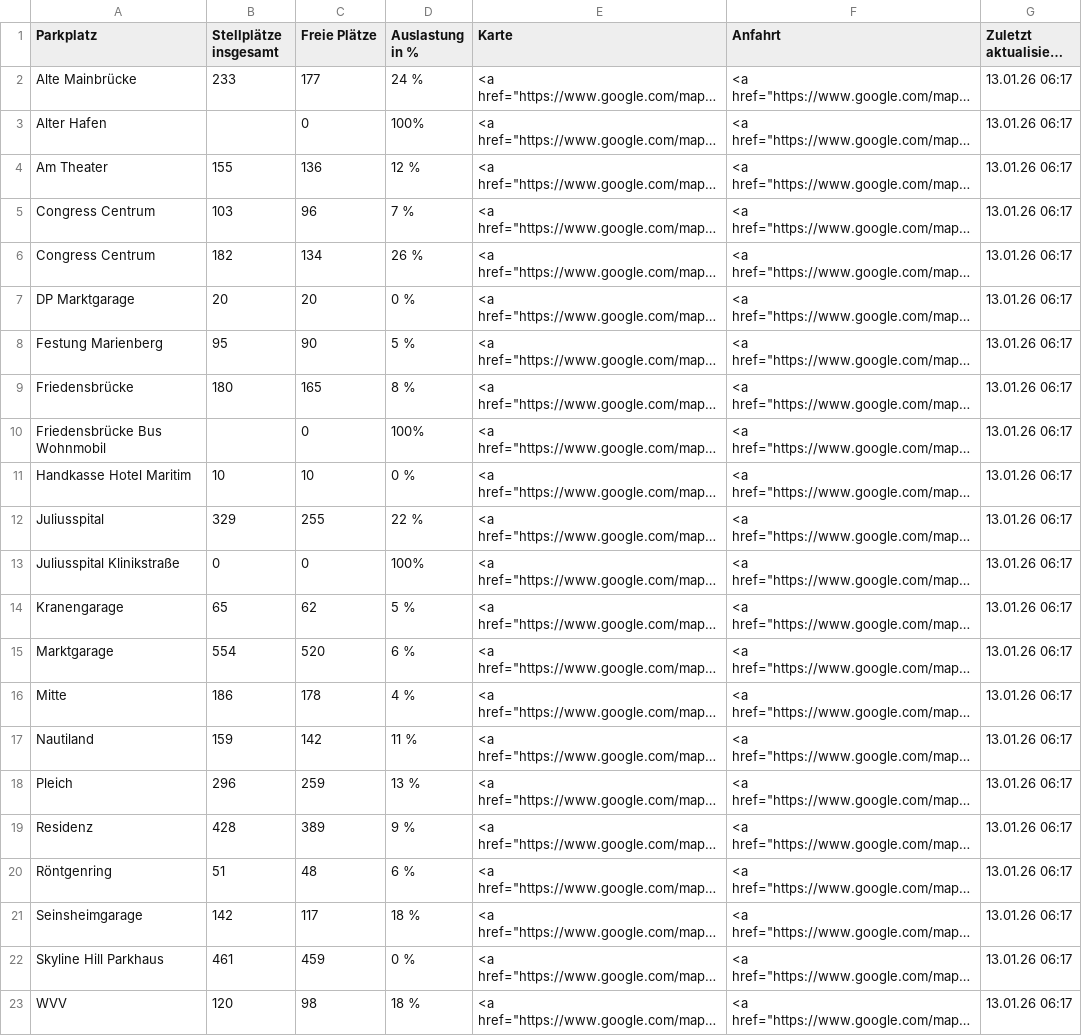
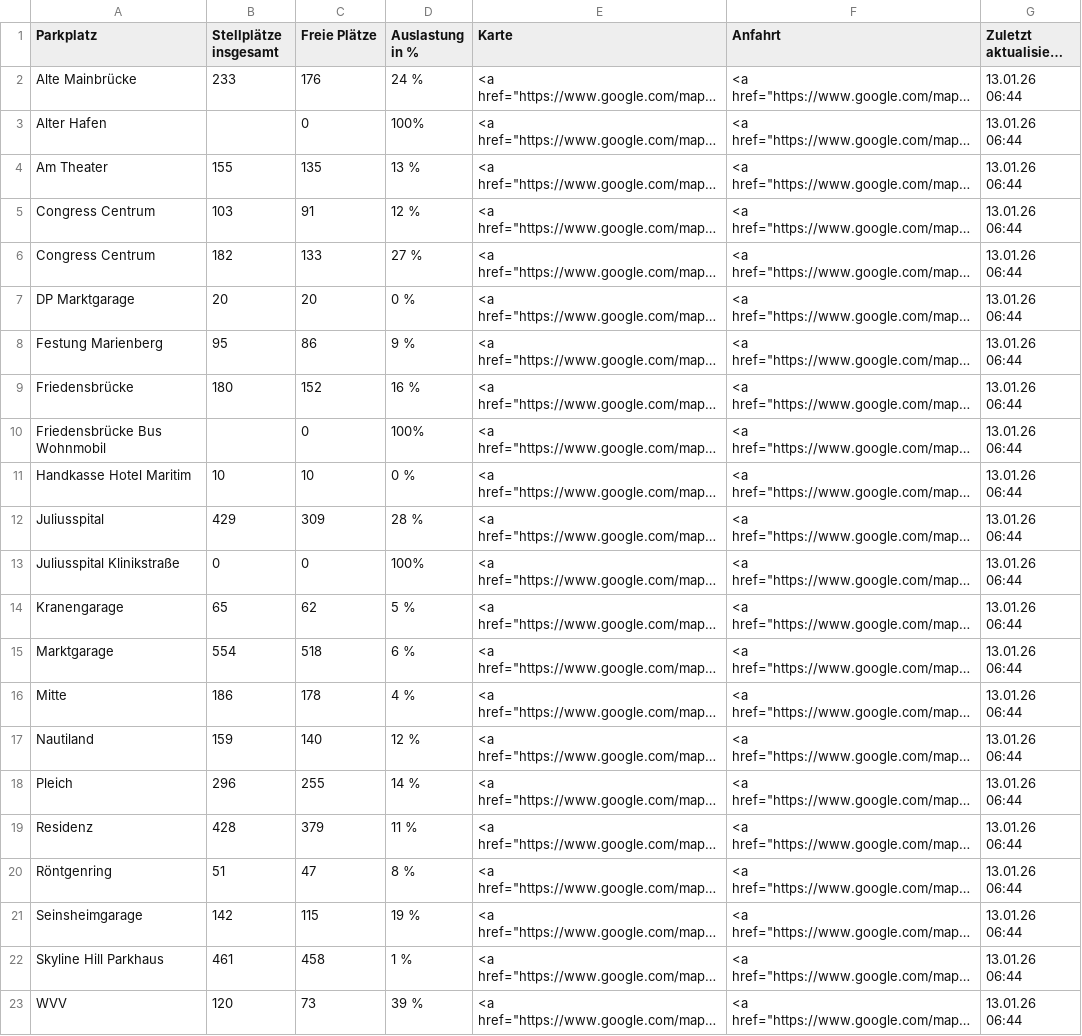
Before and after one commit to psch-mp/parkingwue-github2, a CSV file: Parkplaetze.csv, drawn as a sheet; long unchanged cells end in …; the diff names each change by its address in the sheet, - before the commit and + after, or states it on an @@ line.

```diff
--- a/Parkplaetze.csv
+++ b/Parkplaetze.csv
-C2 (Freie Plätze): 177
+C2 (Freie Plätze): 176
-G2:G23 (Zuletzt aktualisiert am): 13.01.26 06:17
+G2:G23 (Zuletzt aktualisiert am): 13.01.26 06:44
-C4 (Freie Plätze): 136
+C4 (Freie Plätze): 135
-D4 (Auslastung in %): 12 %
+D4 (Auslastung in %): 13 %
-C5 (Freie Plätze): 96
+C5 (Freie Plätze): 91
-D5 (Auslastung in %): 7 %
+D5 (Auslastung in %): 12 %
-C6 (Freie Plätze): 134
+C6 (Freie Plätze): 133
-D6 (Auslastung in %): 26 %
+D6 (Auslastung in %): 27 %
-C8 (Freie Plätze): 90
+C8 (Freie Plätze): 86
-D8 (Auslastung in %): 5 %
+D8 (Auslastung in %): 9 %
-C9 (Freie Plätze): 165
+C9 (Freie Plätze): 152
-D9 (Auslastung in %): 8 %
+D9 (Auslastung in %): 16 %
-B12 (Stellplätze insgesamt): 329
+B12 (Stellplätze insgesamt): 429
-C12 (Freie Plätze): 255
+C12 (Freie Plätze): 309
-D12 (Auslastung in %): 22 %
+D12 (Auslastung in %): 28 %
-C15 (Freie Plätze): 520
+C15 (Freie Plätze): 518
-C17 (Freie Plätze): 142
+C17 (Freie Plätze): 140
-D17 (Auslastung in %): 11 %
+D17 (Auslastung in %): 12 %
-C18 (Freie Plätze): 259
+C18 (Freie Plätze): 255
-D18 (Auslastung in %): 13 %
+D18 (Auslastung in %): 14 %
-C19 (Freie Plätze): 389
+C19 (Freie Plätze): 379
-D19 (Auslastung in %): 9 %
+D19 (Auslastung in %): 11 %
-C20 (Freie Plätze): 48
+C20 (Freie Plätze): 47
-D20 (Auslastung in %): 6 %
+D20 (Auslastung in %): 8 %
-C21 (Freie Plätze): 117
+C21 (Freie Plätze): 115
-D21 (Auslastung in %): 18 %
+D21 (Auslastung in %): 19 %
-C22 (Freie Plätze): 459
+C22 (Freie Plätze): 458
-D22 (Auslastung in %): 0 %
+D22 (Auslastung in %): 1 %
-C23 (Freie Plätze): 98
+C23 (Freie Plätze): 73
-D23 (Auslastung in %): 18 %
+D23 (Auslastung in %): 39 %
```
